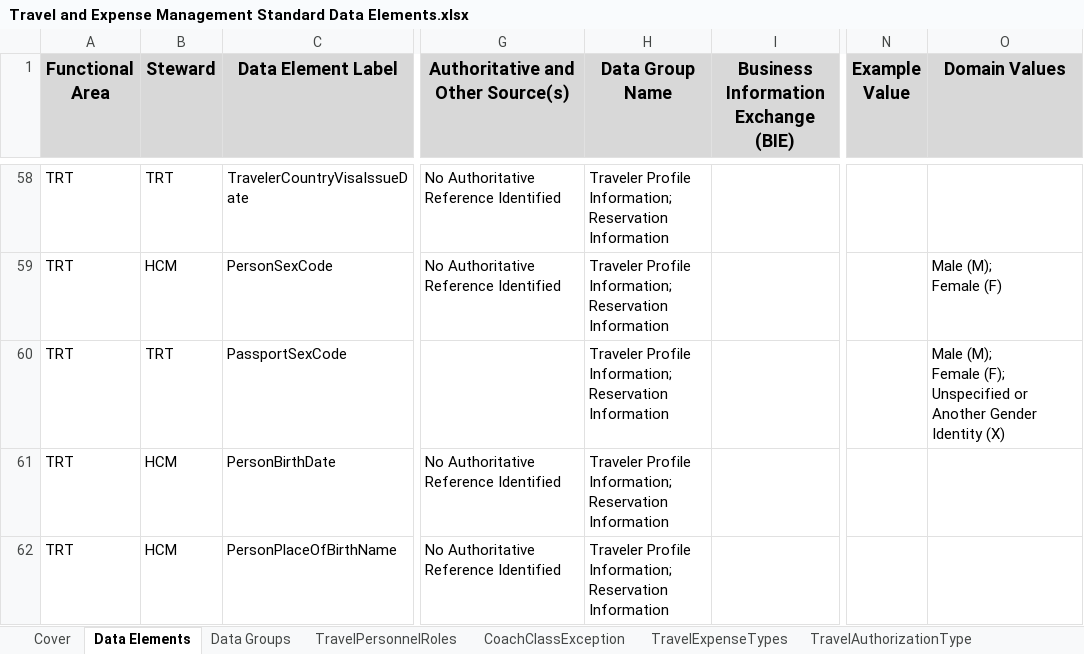
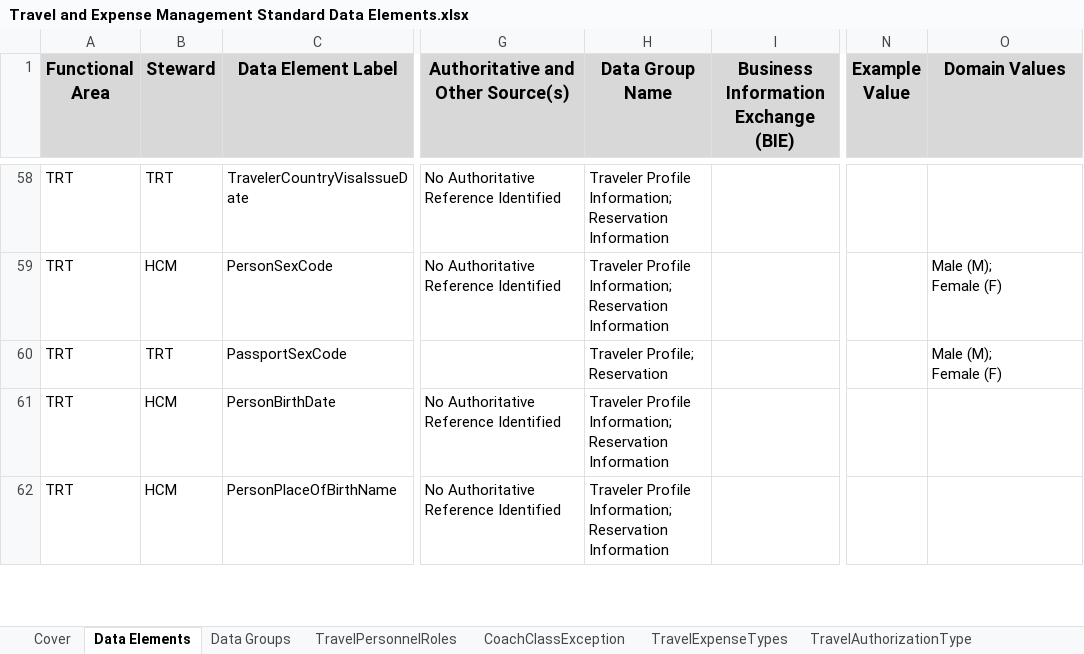
Before and after one commit to GSA/USSM, an Excel workbook: assets/files/downloads/Travel_2024/Excel/Travel and Expense Management Standard Data Elements.xlsx, sheet Data Elements, drawn as a sheet; only a part is shown, gaps mark what is left out; values as stored, in another font and other column widths than the file's, no borders; ↵ is a line break in a cell; the diff names each change by its address in the sheet, - before the commit and + after, or states it on an @@ line.

Commit message:
Add files via upload

```diff
--- a/assets/files/downloads/Travel_2024/Excel/Travel and Expense Management Standard Data Elements.xlsx (sheet Data Elements)
+++ b/assets/files/downloads/Travel_2024/Excel/Travel and Expense Management Standard Data Elements.xlsx (sheet Data Elements)
-H60 (Data Group Name): Traveler Profile Information; ↵ Reservation Information
+H60 (Data Group Name): Traveler Profile; ↵ Reservation
-O60 (Domain Values): Male (M); ↵ Female (F); ↵ Unspecified or Another Gender Identity (X)
+O60 (Domain Values): Male (M); ↵ Female (F)
```
